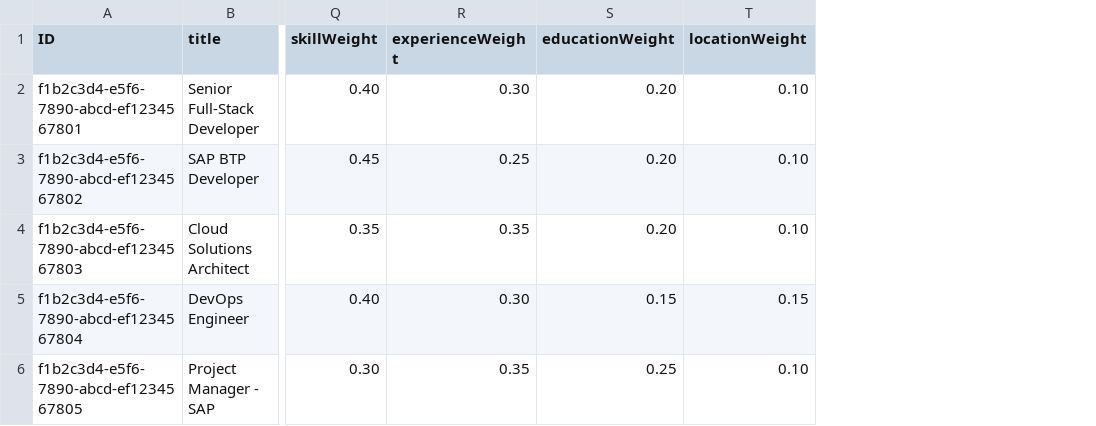
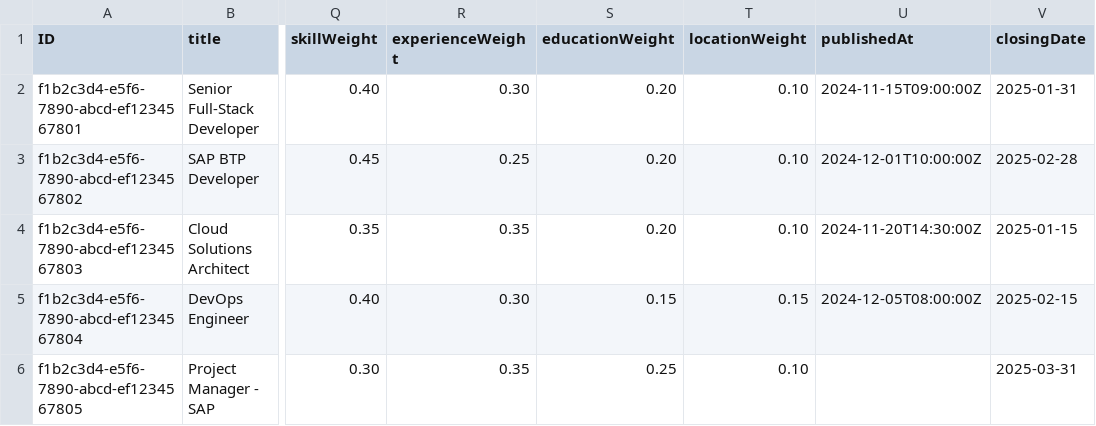
Before and after one commit to furkankose17/cv-sorting-project, a CSV file: db/data/cv.sorting-JobPostings.csv, drawn as a sheet; only a part is shown, gaps mark what is left out; the diff names each change by its address in the sheet, - before the commit and + after, or states it on an @@ line.

```diff
--- a/db/data/cv.sorting-JobPostings.csv
+++ b/db/data/cv.sorting-JobPostings.csv
+column U (publishedAt), rows 2-5: 2024-11-15T09:00:00Z | 2024-12-01T10:00:00Z | 2024-11-20T14:30:00Z | 2024-12-05T08:00:00Z
+column V (closingDate), rows 2-6: 2025-01-31 | 2025-02-28 | 2025-01-15 | 2025-02-15 | 2025-03-31
```
Also changed, not shown: db/data/cv.sorting-MatchResults.csv, 38 other files.
